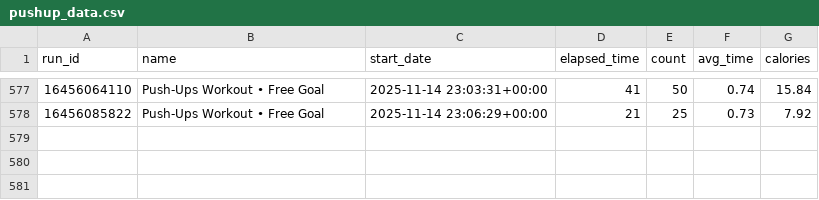
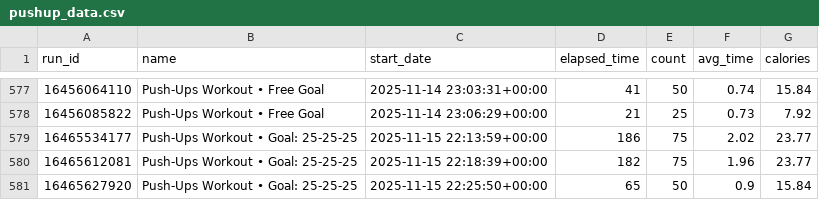
Before and after one commit to Andy963/pushup_page, a CSV file: pushup_data.csv, drawn as a sheet; only a part is shown, gaps mark what is left out.

Commit message:
Update SVG charts, data.db, and pushup_data.csv

```diff
--- a/pushup_data.csv
+++ b/pushup_data.csv
@@ -578 +578,4 @@ run_id,name,start_date,elapsed_time,count,avg_time,calories
 16456085822,Push-Ups Workout • Free Goal,2025-11-14 23:06:29+00:00,21,25,0.73,7.92
+16465534177,Push-Ups Workout • Goal: 25-25-25,2025-11-15 22:13:59+00:00,186,75,2.02,23.77
+16465612081,Push-Ups Workout • Goal: 25-25-25,2025-11-15 22:18:39+00:00,182,75,1.96,23.77
+16465627920,Push-Ups Workout • Goal: 25-25-25,2025-11-15 22:25:50+00:00,65,50,0.9,15.84
```
Also changed, not shown: 5 other files.
